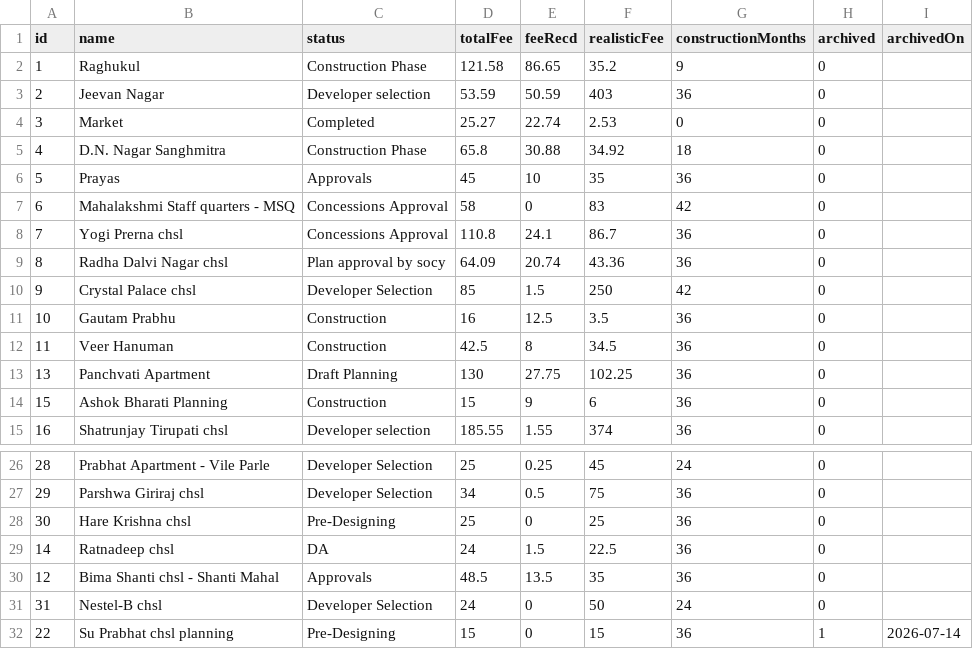
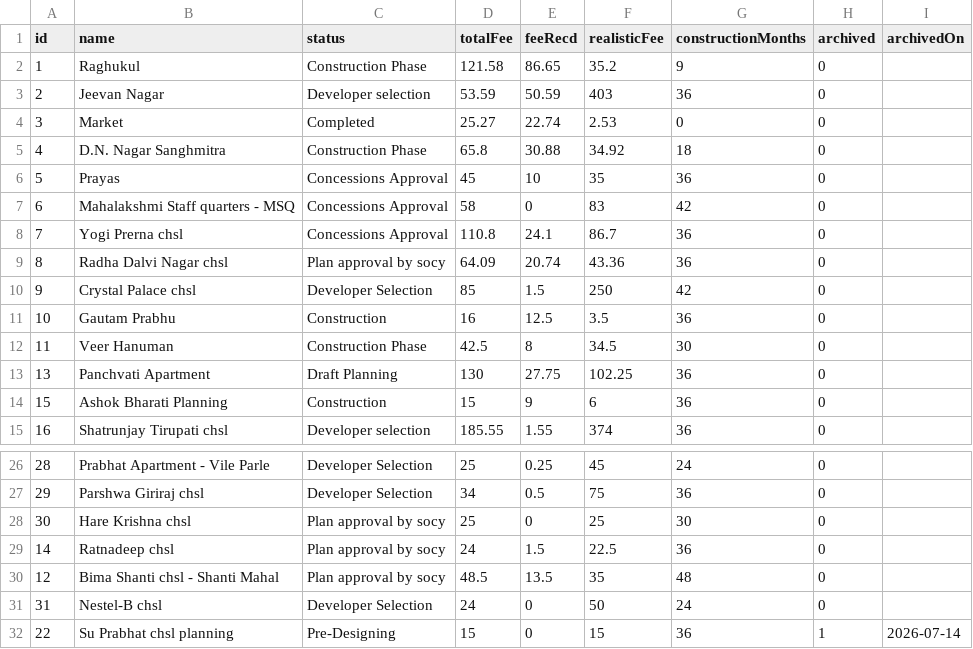
Before and after one commit to architectbharat-png/ABS-Project-Dashboard, a CSV file: projects.csv, drawn as a sheet; only a part is shown, gaps mark what is left out.

Commit message:
Auto-sync from ABS Project Priority Dashboard

```diff
--- a/projects.csv
+++ b/projects.csv
@@ -5,3 +5,3 @@ id,name,status,totalFee,feeRecd,realisticFee,constructionMonths,archived,archive
 4,"D.N. Nagar Sanghmitra","Construction Phase",65.8,30.88,34.92,18,0,
-5,"Prayas","Approvals",45,10,35,36,0,
+5,"Prayas","Concessions Approval",45,10,35,36,0,
 6,"Mahalakshmi Staff quarters - MSQ","Concessions Approval",58,0,83,42,0,
@@ -11,3 +11,3 @@ id,name,status,totalFee,feeRecd,realisticFee,constructionMonths,archived,archive
 10,"Gautam Prabhu","Construction",16,12.5,3.5,36,0,
-11,"Veer Hanuman","Construction",42.5,8,34.5,36,0,
+11,"Veer Hanuman","Construction Phase",42.5,8,34.5,30,0,
 13,"Panchvati Apartment","Draft Planning",130,27.75,102.25,36,0,
@@ -27,5 +27,5 @@ id,name,status,totalFee,feeRecd,realisticFee,constructionMonths,archived,archive
 29,"Parshwa Giriraj chsl","Developer Selection",34,0.5,75,36,0,
-30,"Hare Krishna chsl","Pre-Designing",25,0,25,36,0,
-14,"Ratnadeep chsl","DA",24,1.5,22.5,36,0,
-12,"Bima Shanti chsl - Shanti Mahal","Approvals",48.5,13.5,35,36,0,
+30,"Hare Krishna chsl","Plan approval by socy",25,0,25,30,0,
+14,"Ratnadeep chsl","Plan approval by socy",24,1.5,22.5,36,0,
+12,"Bima Shanti chsl - Shanti Mahal","Plan approval by socy",48.5,13.5,35,48,0,
 31,"Nestel-B chsl","Developer Selection",24,0,50,24,0,
```
